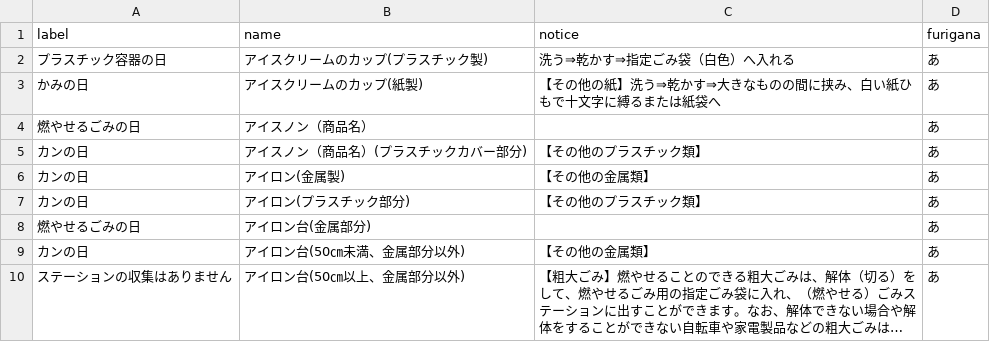
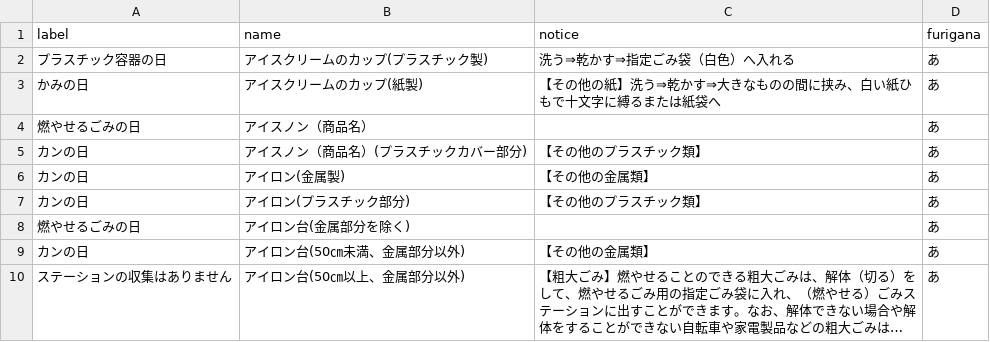
Before and after one commit to izunokuni-hai/izunokuni.5374, a CSV file: data/target.csv, drawn as a sheet; only a part is shown; long unchanged cells end in ….

Commit message:
Updata target.csv 201908161443

```diff
--- a/data/target.csv
+++ b/data/target.csv
@@ -7,3 +7,3 @@ label,name,notice,furigana
 カンの日,アイロン(プラスチック部分),【その他のプラスチック類】,あ
-燃やせるごみの日,アイロン台(金属部分),,あ
+燃やせるごみの日,アイロン台(金属部分を除く),,あ
 カンの日,アイロン台(50㎝未満、金属部分以外),【その他の金属類】,あ
```
